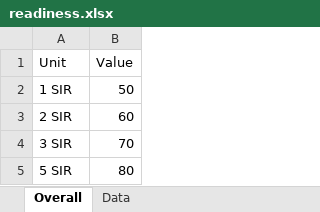
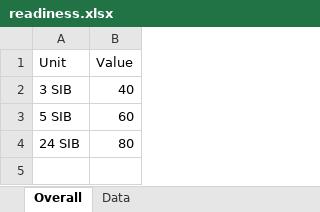
Before and after one commit to darrxl/Test, an Excel workbook: data/readiness.xlsx, sheet Overall, drawn as a sheet; values as stored, in another font and other column widths than the file's, no borders; removed rows and columns are numbered as before the commit, all else as after; the diff names each change by its address in the sheet, - before the commit and + after, or states it on an @@ line.

```diff
--- a/data/readiness.xlsx (sheet Overall)
+++ b/data/readiness.xlsx (sheet Overall)
-row 2: 1 SIR | 50
+row 2: 3 SIB | 40
-A3 (Unit): 2 SIR
+A3 (Unit): 5 SIB
-row 4: 3 SIR | 70
-A4 (Unit): 5 SIR
+A4 (Unit): 24 SIB
```
Also changed, not shown: sheet Data, 1 other file.
